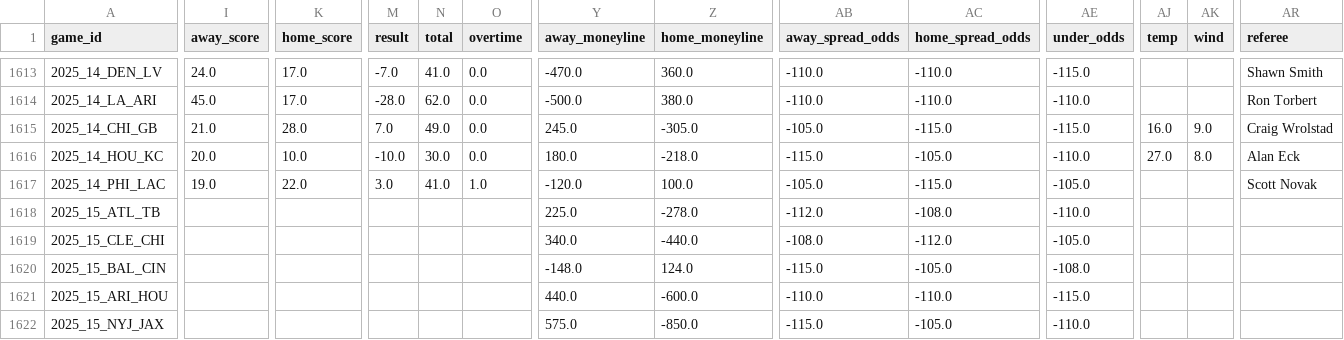
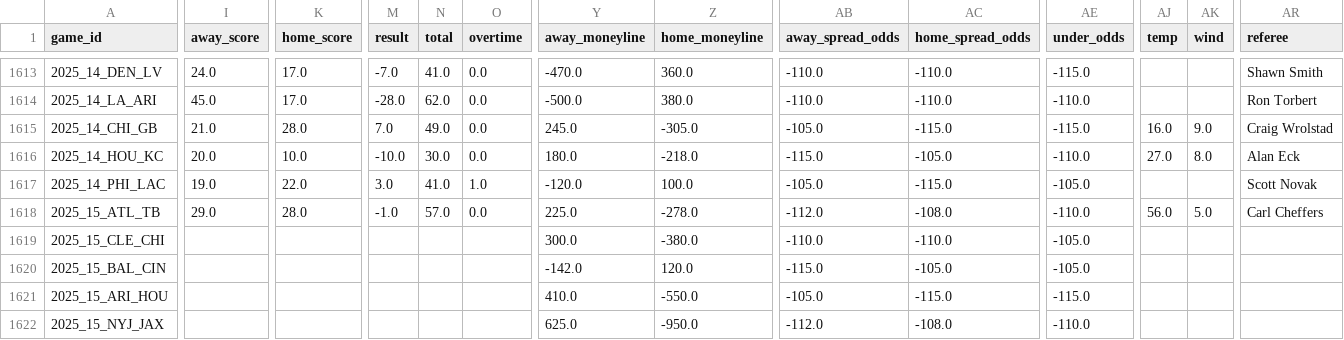
Before and after one commit to gmalbert/nfl-predictions, a CSV file: data_files/nfl_games_historical.csv, drawn as a sheet; only a part is shown, gaps mark what is left out; the diff covers the shown part only; the diff names each change by its address in the sheet, - before the commit and + after, or states it on an @@ line.

Commit message:
Significant improves to data models

```diff
--- a/data_files/nfl_games_historical.csv
+++ b/data_files/nfl_games_historical.csv
-I1618 (away_score): (empty)
+I1618 (away_score): 29.0
-K1618 (home_score): (empty)
+K1618 (home_score): 28.0
-M1618 (result): (empty)
+M1618 (result): -1.0
-N1618 (total): (empty)
+N1618 (total): 57.0
-O1618 (overtime): (empty)
+O1618 (overtime): 0.0
-AJ1618 (temp): (empty)
+AJ1618 (temp): 56.0
-AK1618 (wind): (empty)
+AK1618 (wind): 5.0
-AR1618 (referee): (empty)
+AR1618 (referee): Carl Cheffers
-Y1619 (away_moneyline): 340.0
+Y1619 (away_moneyline): 300.0
-Z1619 (home_moneyline): -440.0
+Z1619 (home_moneyline): -380.0
-AB1619 (away_spread_odds): -108.0
+AB1619 (away_spread_odds): -110.0
-AC1619 (home_spread_odds): -112.0
+AC1619 (home_spread_odds): -110.0
-Y1620 (away_moneyline): -148.0
+Y1620 (away_moneyline): -142.0
-Z1620 (home_moneyline): 124.0
+Z1620 (home_moneyline): 120.0
-AE1620 (under_odds): -108.0
+AE1620 (under_odds): -105.0
-Y1621 (away_moneyline): 440.0
+Y1621 (away_moneyline): 410.0
-Z1621 (home_moneyline): -600.0
+Z1621 (home_moneyline): -550.0
-AB1621 (away_spread_odds): -110.0
+AB1621 (away_spread_odds): -105.0
-AC1621 (home_spread_odds): -110.0
+AC1621 (home_spread_odds): -115.0
-Y1622 (away_moneyline): 575.0
+Y1622 (away_moneyline): 625.0
-Z1622 (home_moneyline): -850.0
+Z1622 (home_moneyline): -950.0
-AB1622 (away_spread_odds): -115.0
+AB1622 (away_spread_odds): -112.0
-AC1622 (home_spread_odds): -105.0
+AC1622 (home_spread_odds): -108.0
```
Also changed, not shown: 94 edited cells elsewhere in this file, data_files/model_feature_importances.csv, 30 other files.
